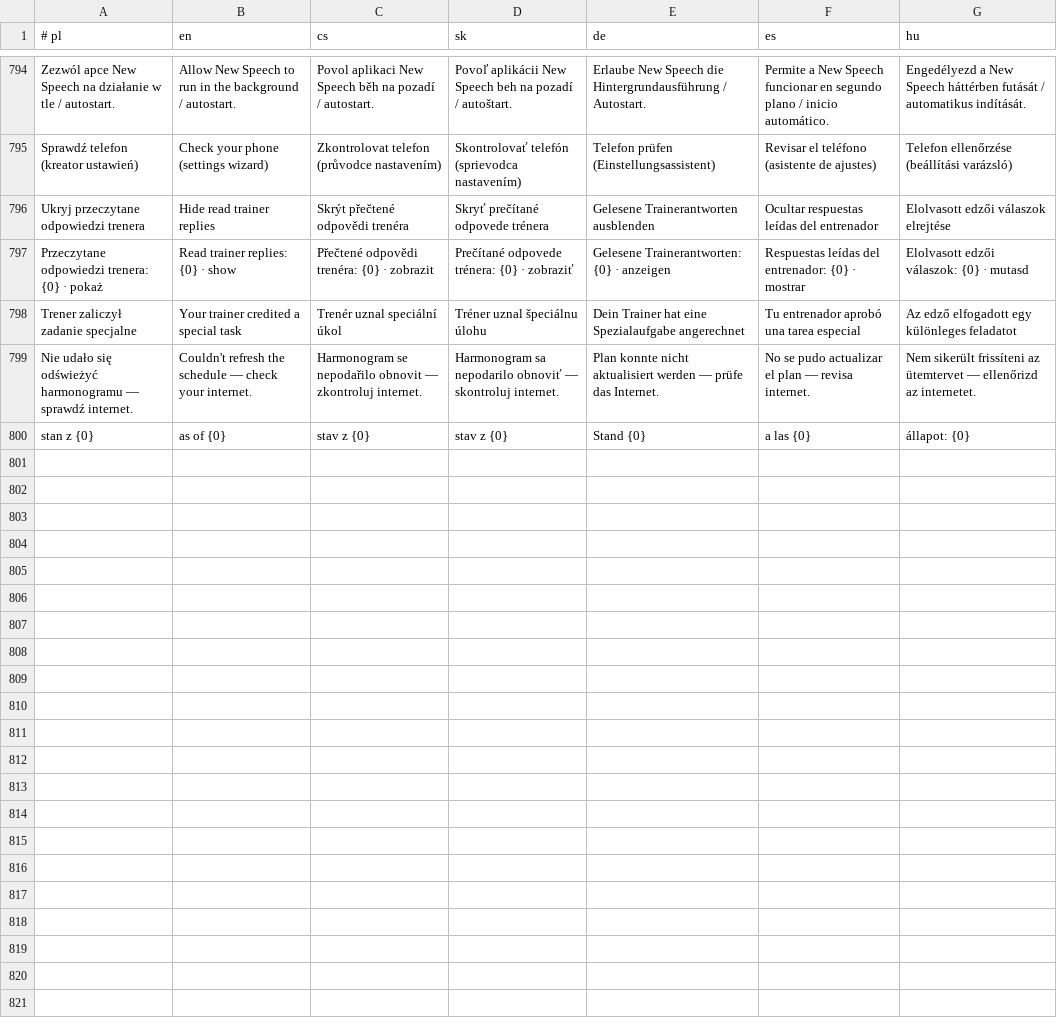
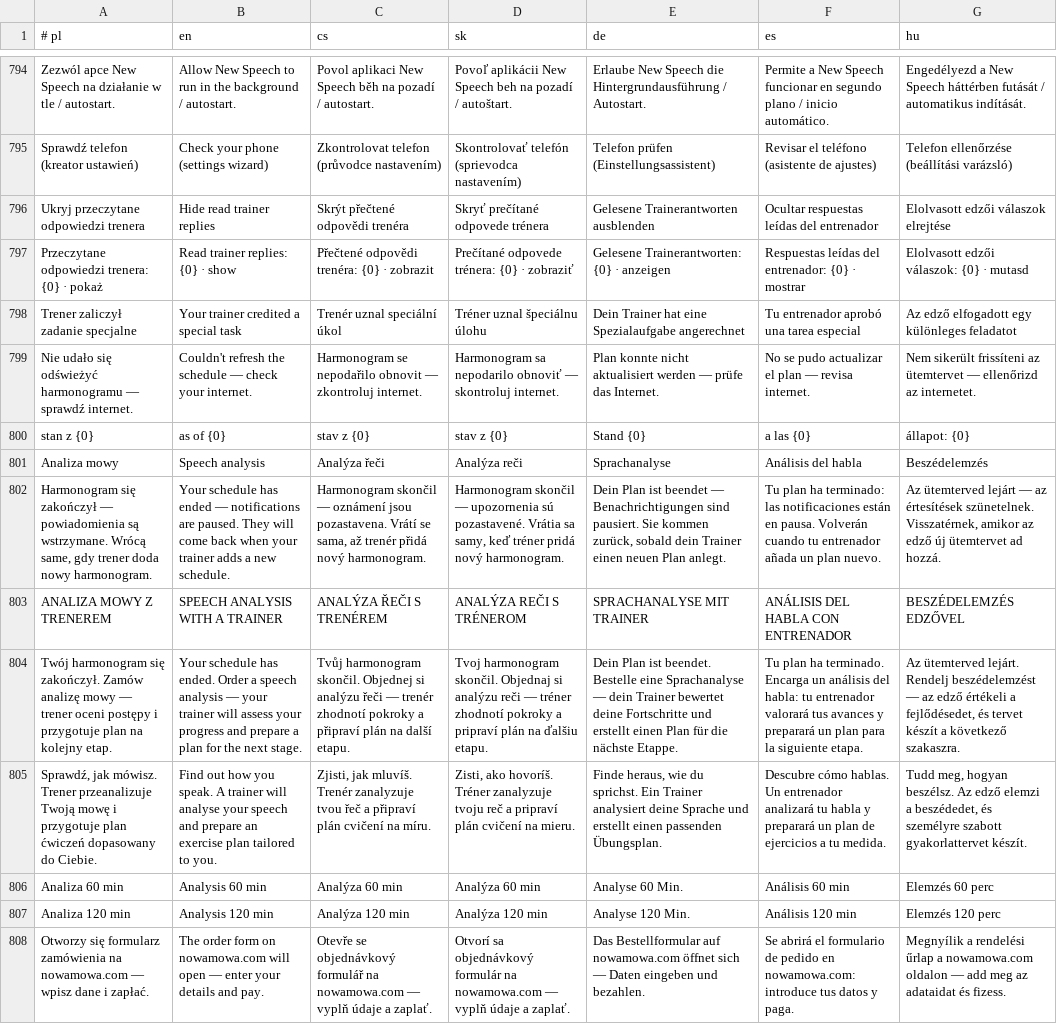
Before and after one commit to mowaiemocje-create/nativeapp, a TSV file: app/src/main/assets/i18n.tsv, drawn as a sheet; only a part is shown, gaps mark what is left out; the diff names each change by its address in the sheet, - before the commit and + after, or states it on an @@ line.

Commit message:
Analiza mowy, ukrycie funkcji, cisza po harmonogramie

```diff
--- a/app/src/main/assets/i18n.tsv
+++ b/app/src/main/assets/i18n.tsv
+row 801: Analiza mowy | Speech analysis | Analýza řeči | Analýza reči | Sprachanalyse | Análisis del habla | Beszédelemzés
+row 802: Harmonogram się zakończył — powiadomienia są wstrzymane. Wrócą same, gdy trener doda nowy harmonogram. | Your schedule has ended — notifications are paused. They will come back when your trainer adds a new schedule. | Harmonogram skončil — oznámení jsou pozastavena. Vrátí se sama, až trenér přidá nový harmonogram. | Harmonogram skončil — upozornenia sú pozastavené. Vrátia sa samy, keď tréner pridá nový harmonogram. | Dein Plan ist beendet — Benachrichtigungen sind pausiert. Sie kommen zurück, sobald dein Trainer einen neuen Plan anlegt. | Tu plan ha terminado: las notificaciones están en pausa. Volverán cuando tu entrenador añada un plan nuevo. | Az ütemterved lejárt — az értesítések szünetelnek. Visszatérnek, amikor az edző új ütemtervet ad hozzá.
+row 803: ANALIZA MOWY Z TRENEREM | SPEECH ANALYSIS WITH A TRAINER | ANALÝZA ŘEČI S TRENÉREM | ANALÝZA REČI S TRÉNEROM | SPRACHANALYSE MIT TRAINER | ANÁLISIS DEL HABLA CON ENTRENADOR | BESZÉDELEMZÉS EDZŐVEL
+row 804: Twój harmonogram się zakończył. Zamów analizę mowy — trener oceni postępy i przygotuje plan na kolejny etap. | Your schedule has ended. Order a speech analysis — your trainer will assess your progress and prepare a plan for the next stage. | Tvůj harmonogram skončil. Objednej si analýzu řeči — trenér zhodnotí pokroky a připraví plán na další etapu. | Tvoj harmonogram skončil. Objednaj si analýzu reči — tréner zhodnotí pokroky a pripraví plán na ďalšiu etapu. | Dein Plan ist beendet. Bestelle eine Sprachanalyse — dein Trainer bewertet deine Fortschritte und erstellt einen Plan für die nächste Etappe. | Tu plan ha terminado. Encarga un análisis del habla: tu entrenador valorará tus avances y preparará un plan para la siguiente etapa. | Az ütemterved lejárt. Rendelj beszédelemzést — az edző értékeli a fejlődésedet, és tervet készít a következő szakaszra.
+row 805: Sprawdź, jak mówisz. Trener przeanalizuje Twoją mowę i przygotuje plan ćwiczeń dopasowany do Ciebie. | Find out how you speak. A trainer will analyse your speech and prepare an exercise plan tailored to you. | Zjisti, jak mluvíš. Trenér zanalyzuje tvou řeč a připraví plán cvičení na míru. | Zisti, ako hovoríš. Tréner zanalyzuje tvoju reč a pripraví plán cvičení na mieru. | Finde heraus, wie du sprichst. Ein Trainer analysiert deine Sprache und erstellt einen passenden Übungsplan. | Descubre cómo hablas. Un entrenador analizará tu habla y preparará un plan de ejercicios a tu medida. | Tudd meg, hogyan beszélsz. Az edző elemzi a beszédedet, és személyre szabott gyakorlattervet készít.
+row 806: Analiza 60 min | Analysis 60 min | Analýza 60 min | Analýza 60 min | Analyse 60 Min. | Análisis 60 min | Elemzés 60 perc
+row 807: Analiza 120 min | Analysis 120 min | Analýza 120 min | Analýza 120 min | Analyse 120 Min. | Análisis 120 min | Elemzés 120 perc
+row 808: Otworzy się formularz zamówienia na nowamowa.com — wpisz dane i zapłać. | The order form on nowamowa.com will open — enter your details and pay. | Otevře se objednávkový formulář na nowamowa.com — vyplň údaje a zaplať. | Otvorí sa objednávkový formulár na nowamowa.com — vyplň údaje a zaplať. | Das Bestellformular auf nowamowa.com öffnet sich — Daten eingeben und bezahlen. | Se abrirá el formulario de pedido en nowamowa.com: introduce tus datos y paga. | Megnyílik a rendelési űrlap a nowamowa.com oldalon — add meg az adataidat és fizess.
```
Also changed, not shown: 10 other files.
